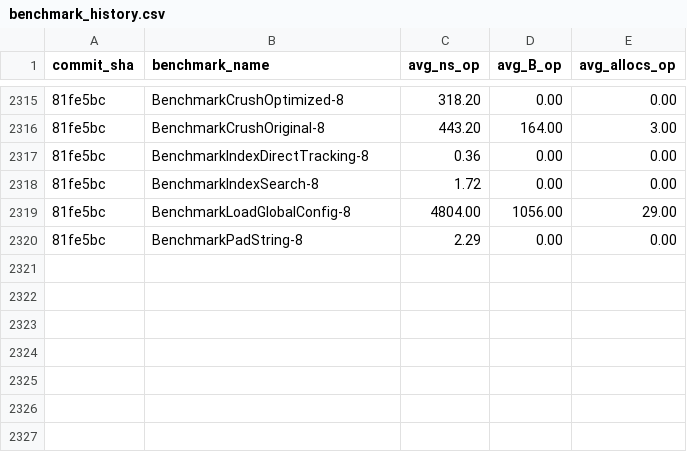
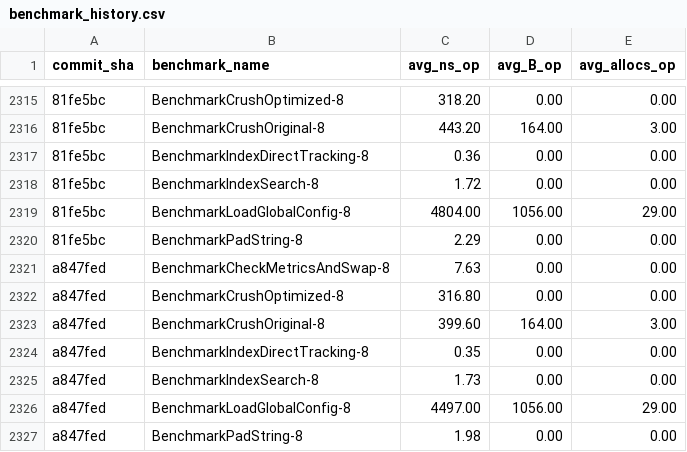
Before and after one commit to alsotoes/momo, a CSV file: .github/data/benchmark_history.csv, drawn as a sheet; only a part is shown, gaps mark what is left out; the diff names each change by its address in the sheet, - before the commit and + after, or states it on an @@ line.

```diff
--- a/.github/data/benchmark_history.csv
+++ b/.github/data/benchmark_history.csv
+row 2321: a847fed | BenchmarkCheckMetricsAndSwap-8 | 7.63 | 0.00 | 0.00
+row 2322: a847fed | BenchmarkCrushOptimized-8 | 316.80 | 0.00 | 0.00
+row 2323: a847fed | BenchmarkCrushOriginal-8 | 399.60 | 164.00 | 3.00
+row 2324: a847fed | BenchmarkIndexDirectTracking-8 | 0.35 | 0.00 | 0.00
+row 2325: a847fed | BenchmarkIndexSearch-8 | 1.73 | 0.00 | 0.00
+row 2326: a847fed | BenchmarkLoadGlobalConfig-8 | 4497.00 | 1056.00 | 29.00
+row 2327: a847fed | BenchmarkPadString-8 | 1.98 | 0.00 | 0.00
```
Also changed, not shown: 2 other files.
